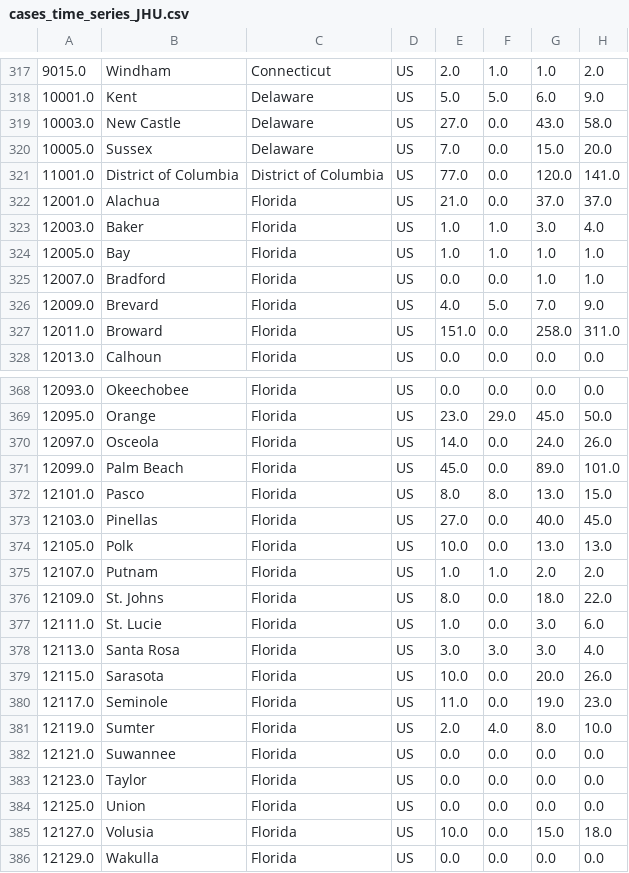
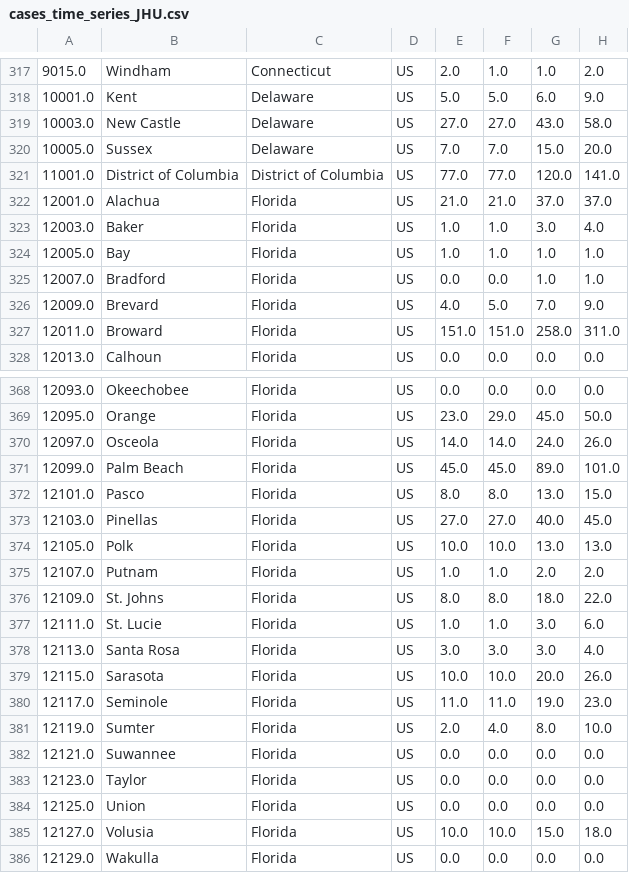
Before and after one commit to JieYingWu/COVID-19_US_County-level_Summaries, a CSV file: raw_data/national/JHU_Infections/cases_time_series_JHU.csv, drawn as a sheet; only a part is shown, gaps mark what is left out; the diff covers the shown part only; the diff names each change by its address in the sheet, - before the commit and + after, or states it on an @@ line.

Commit message:
fix missing values

```diff
--- a/raw_data/national/JHU_Infections/cases_time_series_JHU.csv
+++ b/raw_data/national/JHU_Infections/cases_time_series_JHU.csv
-F319: 0.0
+F319: 27.0
-F320: 0.0
+F320: 7.0
-F321: 0.0
+F321: 77.0
-F322: 0.0
+F322: 21.0
-F327: 0.0
+F327: 151.0
-F370: 0.0
+F370: 14.0
-F371: 0.0
+F371: 45.0
-F373: 0.0
+F373: 27.0
-F374: 0.0
+F374: 10.0
-F376: 0.0
+F376: 8.0
-F377: 0.0
+F377: 1.0
-F379: 0.0
+F379: 10.0
-F380: 0.0
+F380: 11.0
-F385: 0.0
+F385: 10.0
```
Also changed, not shown: 174 edited cells elsewhere in this file, raw_data/national/JHU_Infections/deaths_time_series_JHU.csv.
